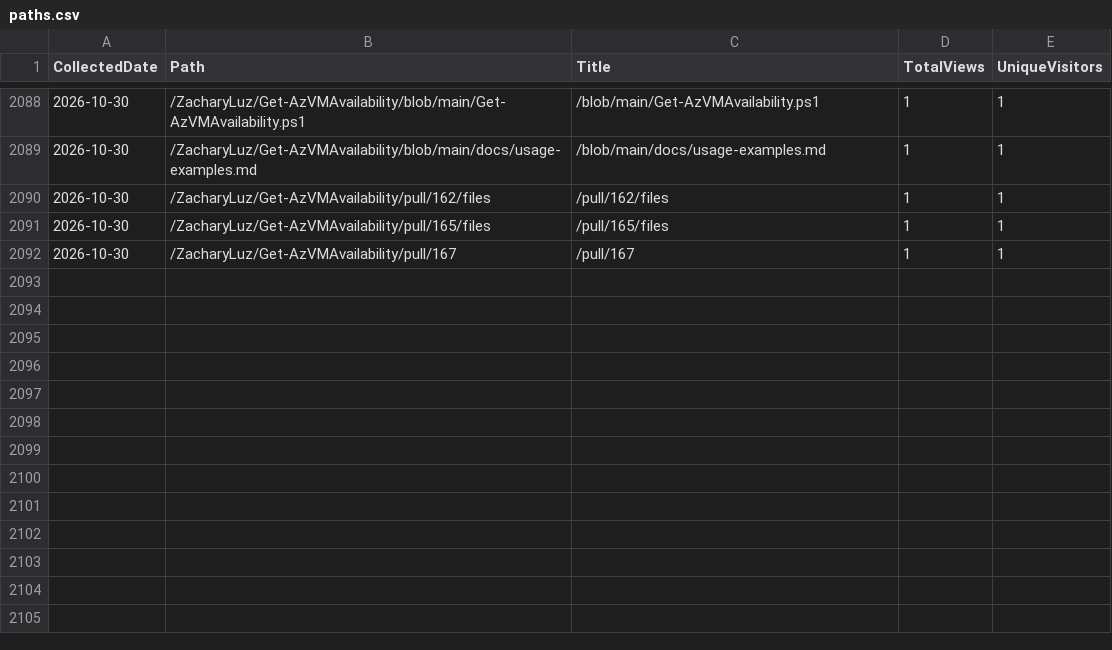
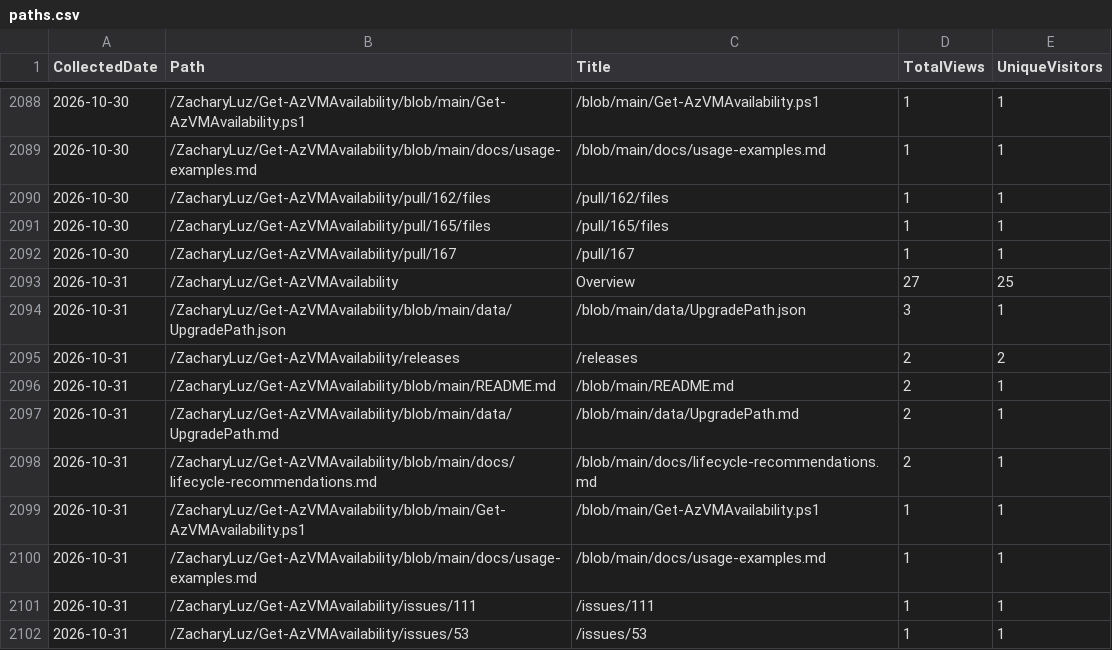
Before and after one commit to ZacharyLuz/Get-AzVMAvailability, a CSV file: data/paths.csv, drawn as a sheet; only a part is shown, gaps mark what is left out; the diff names each change by its address in the sheet, - before the commit and + after, or states it on an @@ line.

```diff
--- a/data/paths.csv
+++ b/data/paths.csv
+row 2093: 2026-10-31 | /ZacharyLuz/Get-AzVMAvailability | Overview | 27 | 25
+row 2094: 2026-10-31 | /ZacharyLuz/Get-AzVMAvailability/blob/main/data/UpgradePath.json | /blob/main/data/UpgradePath.json | 3 | 1
+row 2095: 2026-10-31 | /ZacharyLuz/Get-AzVMAvailability/releases | /releases | 2 | 2
+row 2096: 2026-10-31 | /ZacharyLuz/Get-AzVMAvailability/blob/main/README.md | /blob/main/README.md | 2 | 1
+row 2097: 2026-10-31 | /ZacharyLuz/Get-AzVMAvailability/blob/main/data/UpgradePath.md | /blob/main/data/UpgradePath.md | 2 | 1
+row 2098: 2026-10-31 | /ZacharyLuz/Get-AzVMAvailability/blob/main/docs/lifecycle-recommendations.md | /blob/main/docs/lifecycle-recommendations.md | 2 | 1
+row 2099: 2026-10-31 | /ZacharyLuz/Get-AzVMAvailability/blob/main/Get-AzVMAvailability.ps1 | /blob/main/Get-AzVMAvailability.ps1 | 1 | 1
+row 2100: 2026-10-31 | /ZacharyLuz/Get-AzVMAvailability/blob/main/docs/usage-examples.md | /blob/main/docs/usage-examples.md | 1 | 1
+row 2101: 2026-10-31 | /ZacharyLuz/Get-AzVMAvailability/issues/111 | /issues/111 | 1 | 1
+row 2102: 2026-10-31 | /ZacharyLuz/Get-AzVMAvailability/issues/53 | /issues/53 | 1 | 1
```
Also changed, not shown: data/psgallery-downloads.csv, data/referrers.csv, 4 other files.
